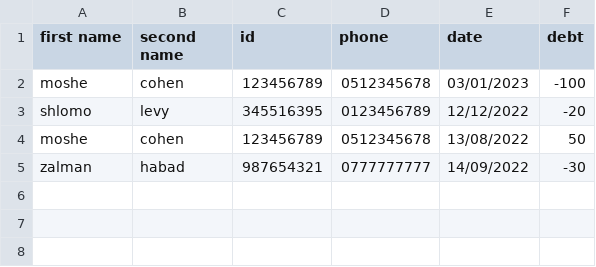
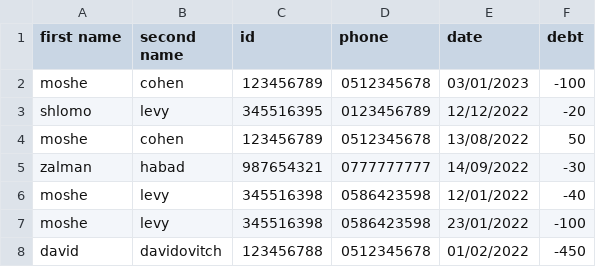
Before and after one commit to lejdstrom/Project_JBH, a CSV file: data.csv, drawn as a sheet.

Commit message:
Added some customer in data.csv

```diff
--- a/data.csv
+++ b/data.csv
@@ -5 +5,4 @@ moshe,cohen,123456789,0512345678,13/08/2022,50
 zalman,habad,987654321,0777777777,14/09/2022,-30
+moshe,levy,345516398,0586423598,12/01/2022,-40
+moshe,levy,345516398,0586423598,23/01/2022,-100
+david,davidovitch,123456788,0512345678,01/02/2022,-450
```
